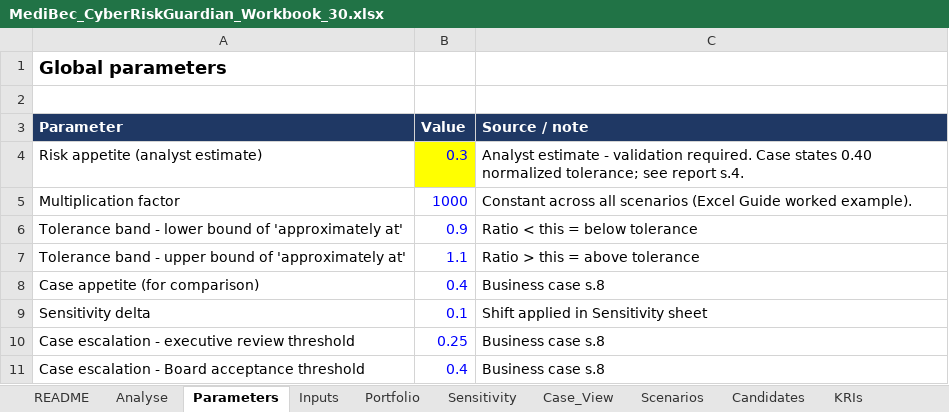
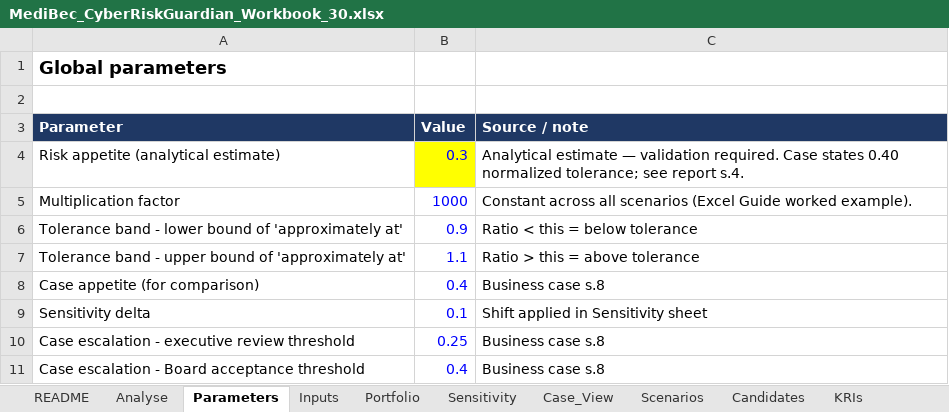
Before and after one commit to ITriskMgr/CyberRiskGuardian, an Excel workbook: examples/medibec/deliverables/MediBec_CyberRiskGuardian_Workbook_30.xlsx, sheet Parameters, drawn as a sheet; values as stored, in another font and other column widths than the file's, no borders; the diff names each change by its address in the sheet, - before the commit and + after, or states it on an @@ line.

```diff
--- a/examples/medibec/deliverables/MediBec_CyberRiskGuardian_Workbook_30.xlsx (sheet Parameters)
+++ b/examples/medibec/deliverables/MediBec_CyberRiskGuardian_Workbook_30.xlsx (sheet Parameters)
-A4 (Parameter): Risk appetite (analyst estimate)
+A4 (Parameter): Risk appetite (analytical estimate)
-C4 (Source / note): Analyst estimate - validation required.…
+C4 (Source / note): Analytical estimate — validation required.…
```
Also changed, not shown: sheet Analyse, sheet Sensitivity, sheet Scenarios, sheet Inputs, sheet README, sheet Evidence, 1 more sheet, examples/medibec/deliverables/MediBec_CyberRiskGuardian_Workbook.xlsx, examples/medibec/deliverables/MediBec_CyberRiskGuardian_Workbook_30_Budget.xlsx, 28 other files.
